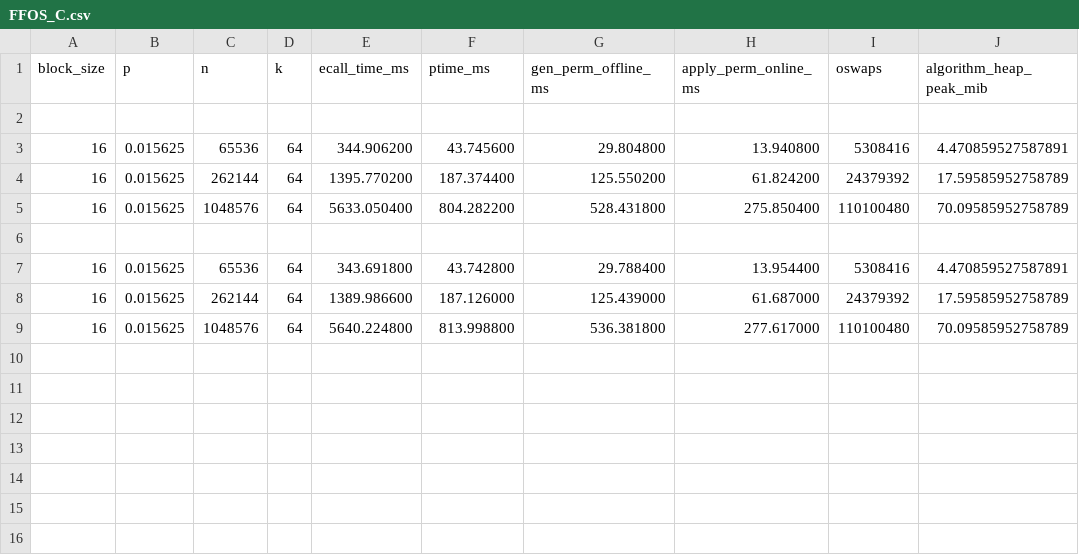
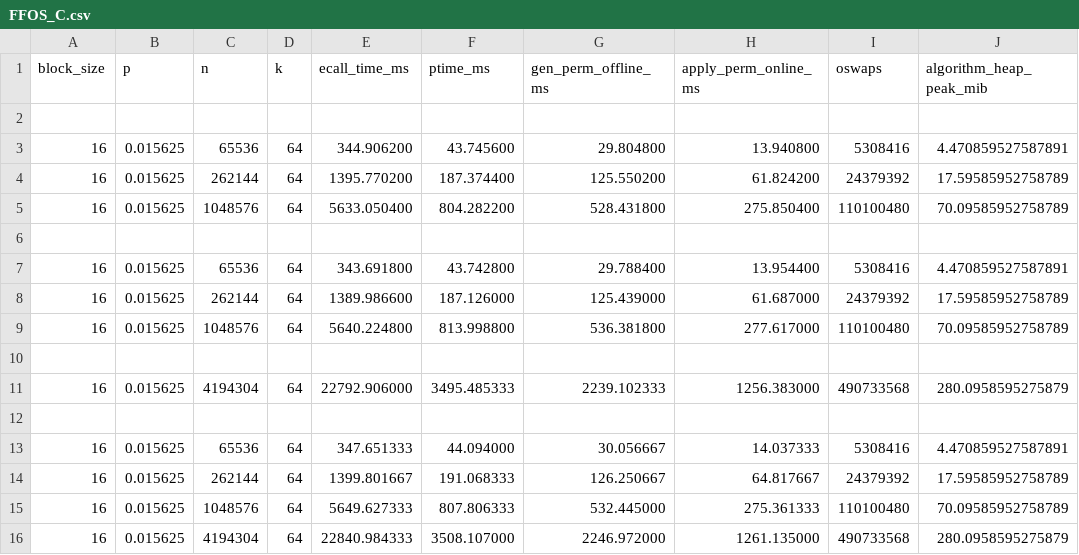
Before and after one commit to luoxi1228/Supple, a CSV file: RESULTS/FFOS_C.csv, drawn as a sheet; the diff names each change by its address in the sheet, - before the commit and + after, or states it on an @@ line.

```diff
--- a/RESULTS/FFOS_C.csv
+++ b/RESULTS/FFOS_C.csv
+row 10: (empty)
+row 11: 16 | 0.015625 | 4194304 | 64 | 22792.906000 | 3495.485333 | 2239.102333 | 1256.383000 | 490733568 | 280.0958595275879
+row 12: (empty)
+row 13: 16 | 0.015625 | 65536 | 64 | 347.651333 | 44.094000 | 30.056667 | 14.037333 | 5308416 | 4.470859527587891
+row 14: 16 | 0.015625 | 262144 | 64 | 1399.801667 | 191.068333 | 126.250667 | 64.817667 | 24379392 | 17.59585952758789
+row 15: 16 | 0.015625 | 1048576 | 64 | 5649.627333 | 807.806333 | 532.445000 | 275.361333 | 110100480 | 70.09585952758789
+row 16: 16 | 0.015625 | 4194304 | 64 | 22840.984333 | 3508.107000 | 2246.972000 | 1261.135000 | 490733568 | 280.0958595275879
```
Also changed, not shown: RESULTS/FFOS_FR.csv, 10 other files.
